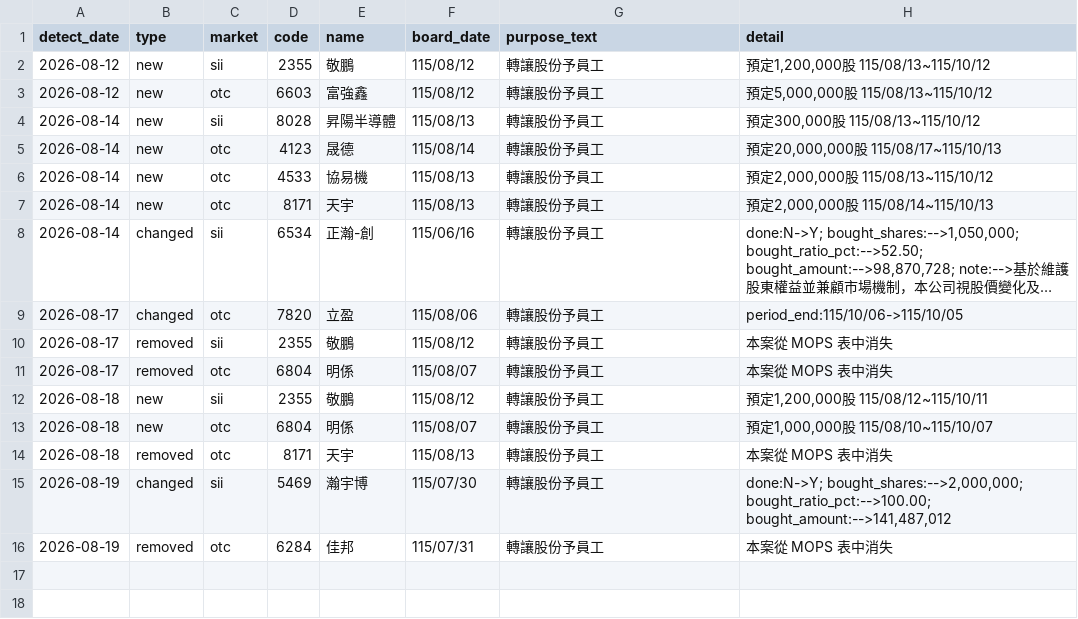
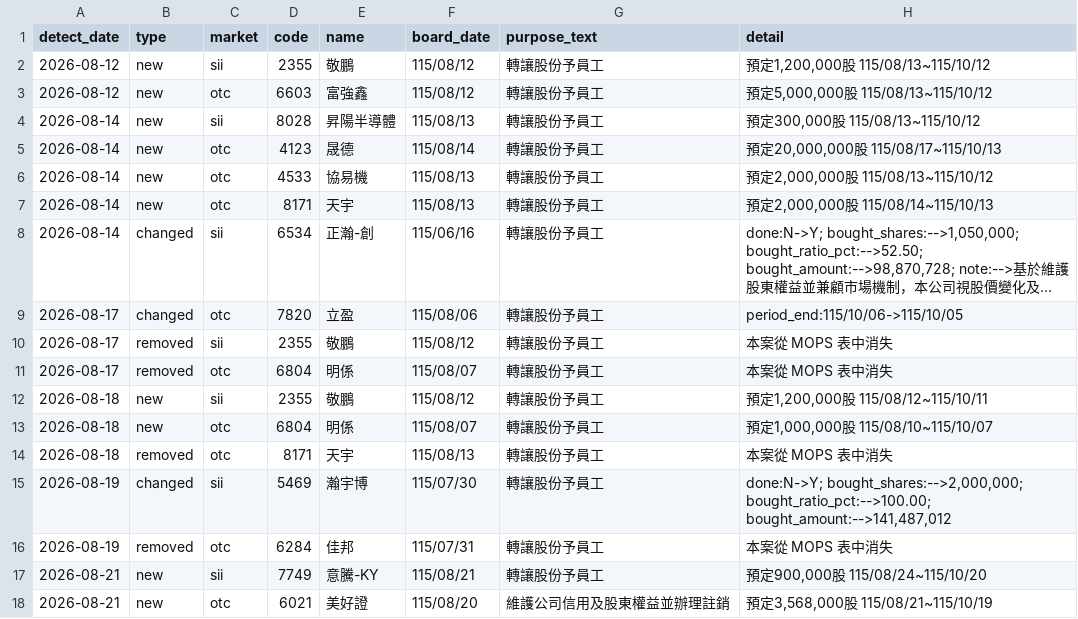
Before and after one commit to oeni/twse-buyback-monitor, a CSV file: data/changes_log.csv, drawn as a sheet; long unchanged cells end in ….

```diff
--- a/data/changes_log.csv
+++ b/data/changes_log.csv
@@ -16 +16,3 @@
 2026-08-19,removed,otc,6284,佳邦,115/07/31,轉讓股份予員工,本案從 MOPS 表中消失
+2026-08-21,new,sii,7749,意騰-KY,115/08/21,轉讓股份予員工,"預定900,000股 115/08/24~115/10/20"
+2026-08-21,new,otc,6021,美好證,115/08/20,維護公司信用及股東權益並辦理註銷,"預定3,568,000股 115/08/21~115/10/19"
```
Also changed, not shown: 3 other files.
